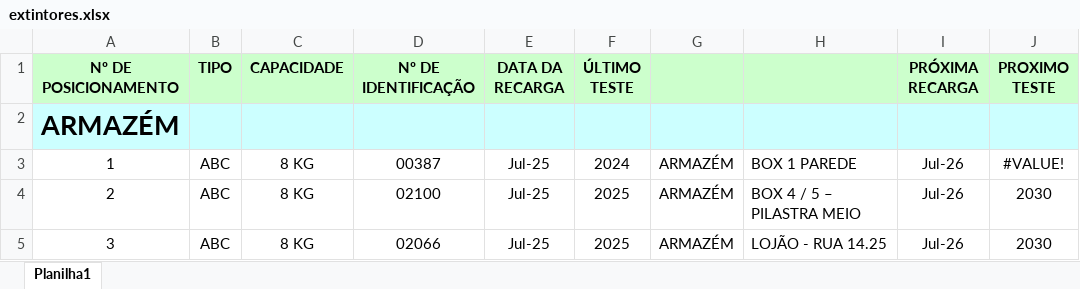
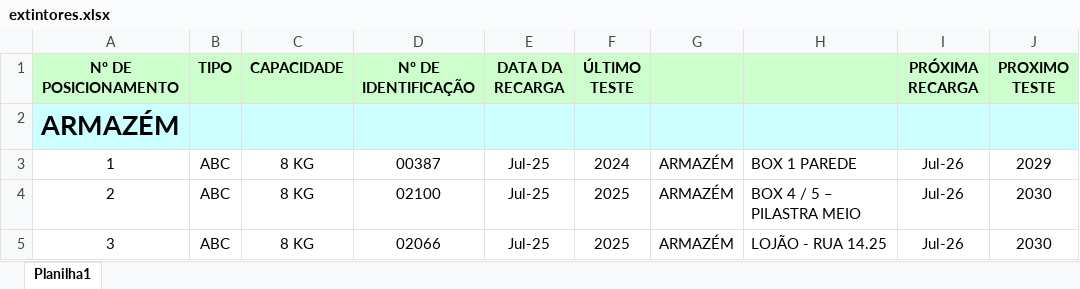
Before and after one commit to Gaabi7/EtiquetasExtintor, an Excel workbook: src/main/resources/extintores.xlsx, sheet Planilha1, drawn as a sheet; only a part is shown; values as stored, in another font and other column widths than the file's, no borders; the diff names each change by its address in the sheet, - before the commit and + after, or states it on an @@ line.

```diff
--- a/src/main/resources/extintores.xlsx (sheet Planilha1)
+++ b/src/main/resources/extintores.xlsx (sheet Planilha1)
-J3 (PROXIMO TESTE): #VALUE!
+J3 (PROXIMO TESTE): 2029
```
Also changed, not shown: 4 other files.
